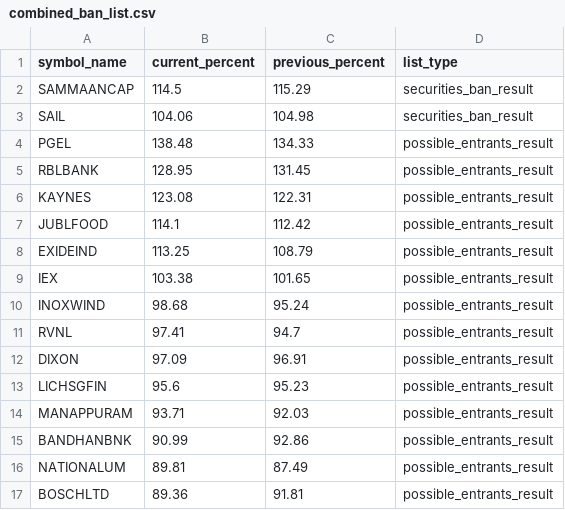
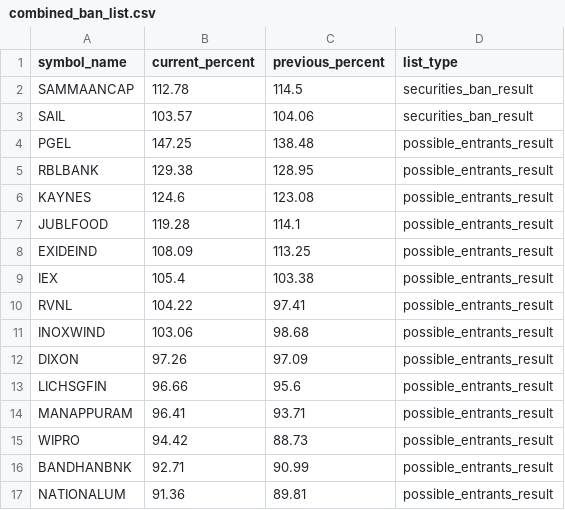
Before and after one commit to tsrajpurohit/MWPL, a CSV file: combined_ban_list.csv, drawn as a sheet; only a part is shown; the diff covers the shown part only.

```diff
--- a/combined_ban_list.csv
+++ b/combined_ban_list.csv
@@ -1,17 +1,17 @@
 symbol_name,current_percent,previous_percent,list_type
-SAMMAANCAP,114.5,115.29,securities_ban_result
-SAIL,104.06,104.98,securities_ban_result
-PGEL,138.48,134.33,possible_entrants_result
-RBLBANK,128.95,131.45,possible_entrants_result
-KAYNES,123.08,122.31,possible_entrants_result
-JUBLFOOD,114.1,112.42,possible_entrants_result
-EXIDEIND,113.25,108.79,possible_entrants_result
-IEX,103.38,101.65,possible_entrants_result
-INOXWIND,98.68,95.24,possible_entrants_result
-RVNL,97.41,94.7,possible_entrants_result
-DIXON,97.09,96.91,possible_entrants_result
-LICHSGFIN,95.6,95.23,possible_entrants_result
-MANAPPURAM,93.71,92.03,possible_entrants_result
-BANDHANBNK,90.99,92.86,possible_entrants_result
-NATIONALUM,89.81,87.49,possible_entrants_result
-BOSCHLTD,89.36,91.81,possible_entrants_result
+SAMMAANCAP,112.78,114.5,securities_ban_result
+SAIL,103.57,104.06,securities_ban_result
+PGEL,147.25,138.48,possible_entrants_result
+RBLBANK,129.38,128.95,possible_entrants_result
+KAYNES,124.6,123.08,possible_entrants_result
+JUBLFOOD,119.28,114.1,possible_entrants_result
+EXIDEIND,108.09,113.25,possible_entrants_result
+IEX,105.4,103.38,possible_entrants_result
+RVNL,104.22,97.41,possible_entrants_result
+INOXWIND,103.06,98.68,possible_entrants_result
+DIXON,97.26,97.09,possible_entrants_result
+LICHSGFIN,96.66,95.6,possible_entrants_result
+MANAPPURAM,96.41,93.71,possible_entrants_result
+WIPRO,94.42,88.73,possible_entrants_result
+BANDHANBNK,92.71,90.99,possible_entrants_result
+NATIONALUM,91.36,89.81,possible_entrants_result
```
Also changed, not shown: 6 added rows, 5 removed rows and 11 edited cells elsewhere in this file.
